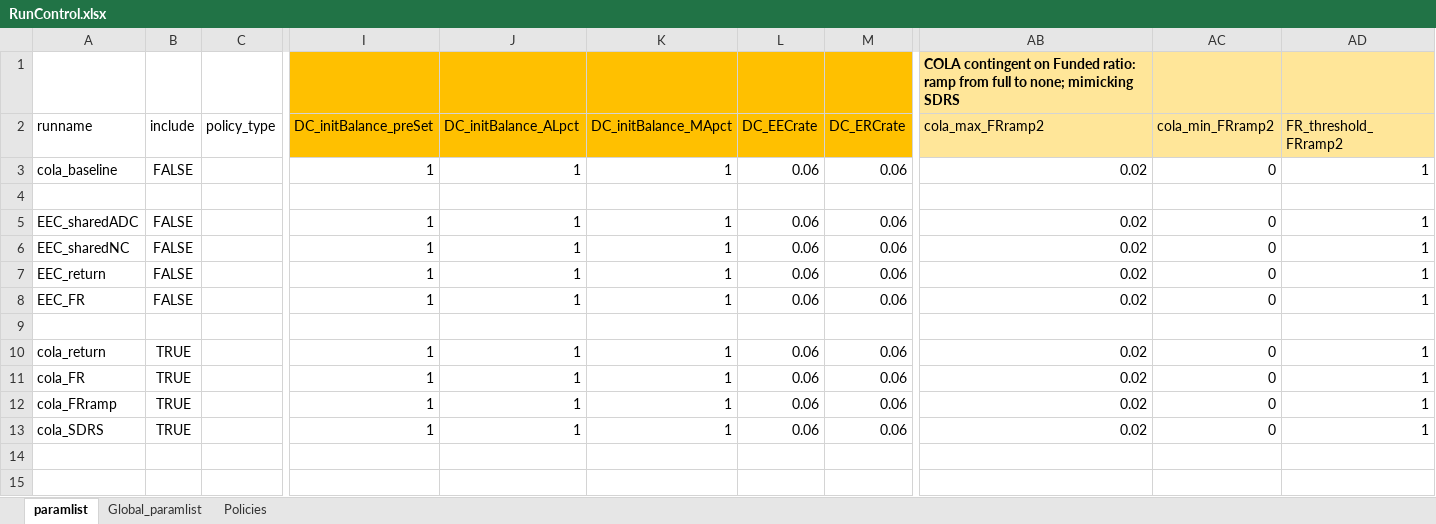
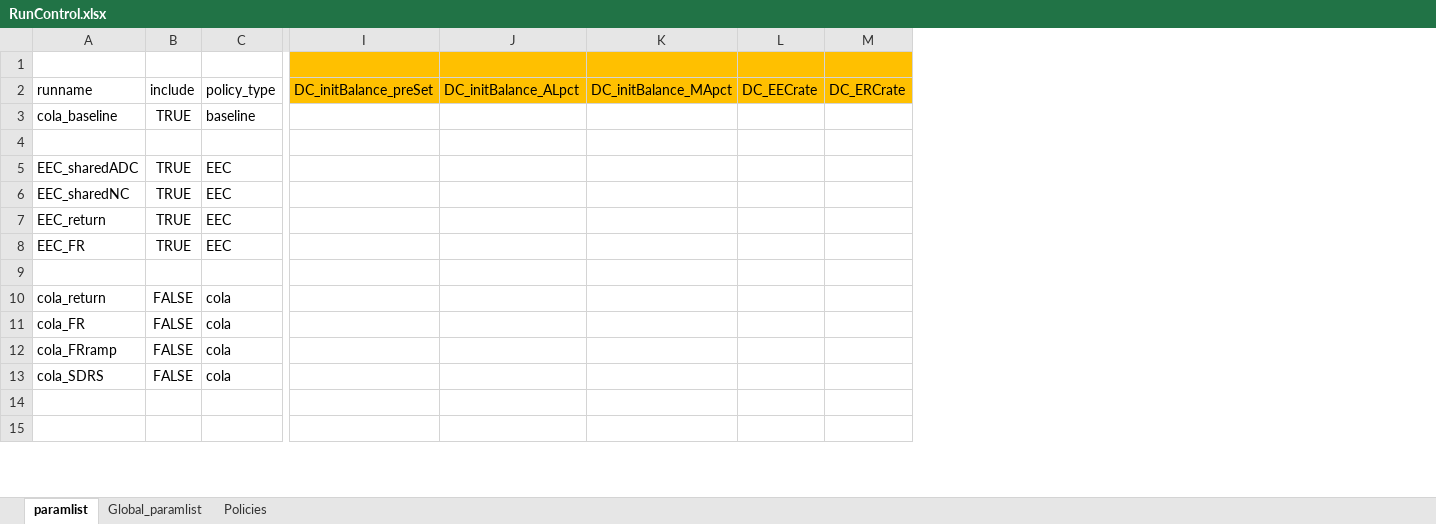
Before and after one commit to yimengyin16/PenSim_riskSharing, an Excel workbook: RunControl.xlsx, sheet paramlist, drawn as a sheet; only a part is shown, gaps mark what is left out; values as stored, in another font and other column widths than the file's, no borders; removed rows and columns are numbered as before the commit, all else as after; the diff covers the shown part only; the diff names each change by its address in the sheet, - before the commit and + after, or states it on an @@ line.

```diff
--- a/RunControl.xlsx (sheet paramlist)
+++ b/RunControl.xlsx (sheet paramlist)
-column AB (cola_max_FRramp2), row 1: COLA contingent on Funded ratio: ramp from full to none; mimicking SDRS; rows 3-13: 0.02 |  | 0.02 | 0.02 | 0.02 | 0.02 |  | 0.02 | 0.02 | 0.02 | 0.02
-column AC (cola_min_FRramp2), rows 3-13: 0 |  | 0 | 0 | 0 | 0 |  | 0 | 0 | 0 | 0
-column AD (FR_threshold_FRramp2), rows 3-13: 1 |  | 1 | 1 | 1 | 1 |  | 1 | 1 | 1 | 1
-B3 (include): FALSE
+B3 (include): TRUE
-C3 (policy_type): (empty)
+C3 (policy_type): baseline
-I3 (DC_initBalance_preSet): 1
+I3 (DC_initBalance_preSet): (empty)
-J3 (DC_initBalance_ALpct): 1
+J3 (DC_initBalance_ALpct): (empty)
-K3 (DC_initBalance_MApct): 1
+K3 (DC_initBalance_MApct): (empty)
-L3 (DC_EECrate): 0.06
+L3 (DC_EECrate): (empty)
-M3 (DC_ERCrate): 0.06
+M3 (DC_ERCrate): (empty)
-B5:B8 (include): FALSE
+B5:B8 (include): TRUE
-C5:C8 (policy_type): (empty)
+C5:C8 (policy_type): EEC
-I5:I8 (DC_initBalance_preSet): 1
+I5:I8 (DC_initBalance_preSet): (empty)
-J5:J8 (DC_initBalance_ALpct): 1
+J5:J8 (DC_initBalance_ALpct): (empty)
-K5:K8 (DC_initBalance_MApct): 1
+K5:K8 (DC_initBalance_MApct): (empty)
-L5:L8 (DC_EECrate): 0.06
+L5:L8 (DC_EECrate): (empty)
-M5:M8 (DC_ERCrate): 0.06
+M5:M8 (DC_ERCrate): (empty)
-B10:B13 (include): TRUE
+B10:B13 (include): FALSE
-C10:C13 (policy_type): (empty)
+C10:C13 (policy_type): cola
-I10:I13 (DC_initBalance_preSet): 1
+I10:I13 (DC_initBalance_preSet): (empty)
-J10:J13 (DC_initBalance_ALpct): 1
+J10:J13 (DC_initBalance_ALpct): (empty)
-K10:K13 (DC_initBalance_MApct): 1
+K10:K13 (DC_initBalance_MApct): (empty)
-L10:L13 (DC_EECrate): 0.06
+L10:L13 (DC_EECrate): (empty)
-M10:M13 (DC_ERCrate): 0.06
+M10:M13 (DC_ERCrate): (empty)
```
Also changed, not shown: 2 added rows, 2 removed columns and 11 edited cells elsewhere in this sheet, 9 other files.
